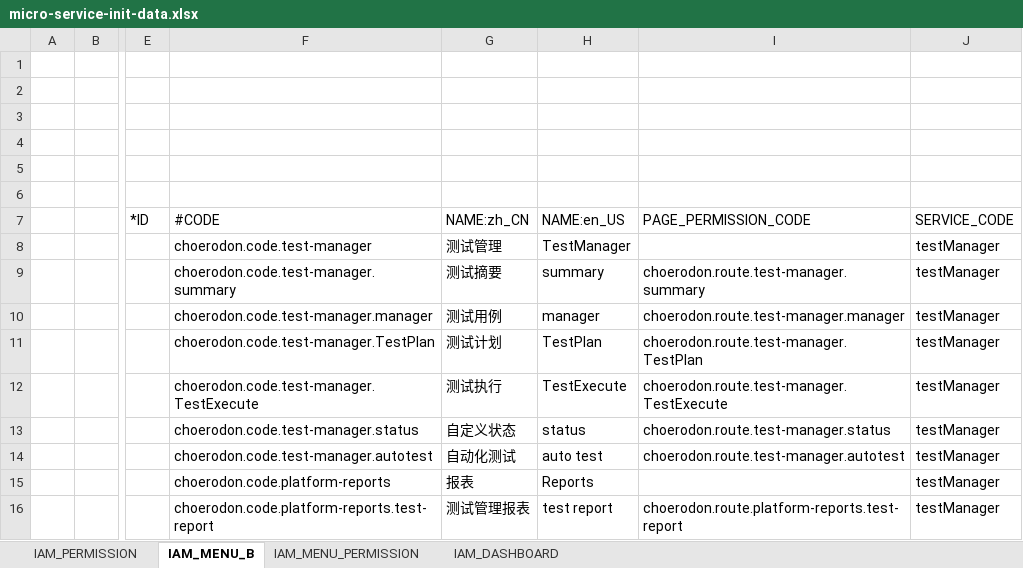
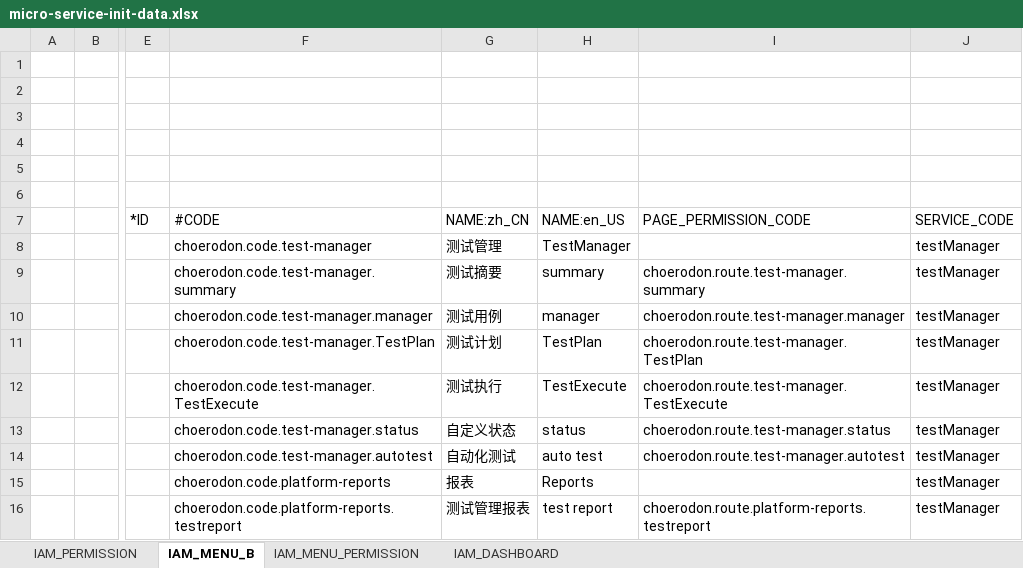
Before and after one commit to open-hand/test-manager-service, an Excel workbook: src/main/resources/script/front/micro-service-init-data.xlsx, sheet IAM_MENU_B, drawn as a sheet; only a part is shown, gaps mark what is left out; values as stored, in another font and other column widths than the file's, no borders; the diff names each change by its address in the sheet, - before the commit and + after, or states it on an @@ line.

Commit message:
[FIX] 调整菜单excel

```diff
--- a/src/main/resources/script/front/micro-service-init-data.xlsx (sheet IAM_MENU_B)
+++ b/src/main/resources/script/front/micro-service-init-data.xlsx (sheet IAM_MENU_B)
-F16: choerodon.code.platform-reports.test-report
+F16: choerodon.code.platform-reports.testreport
-I16: choerodon.route.platform-reports.test-report
+I16: choerodon.route.platform-reports.testreport
```
